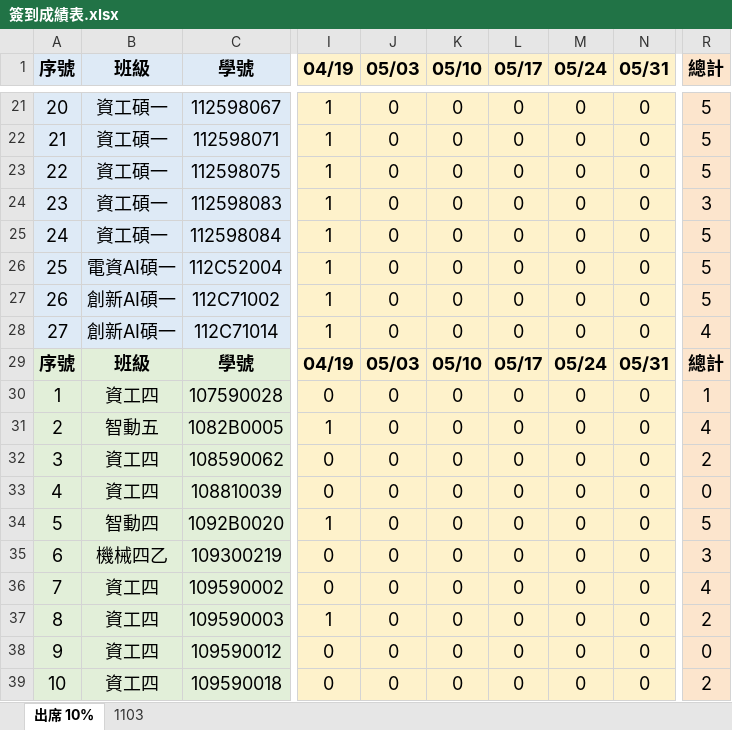
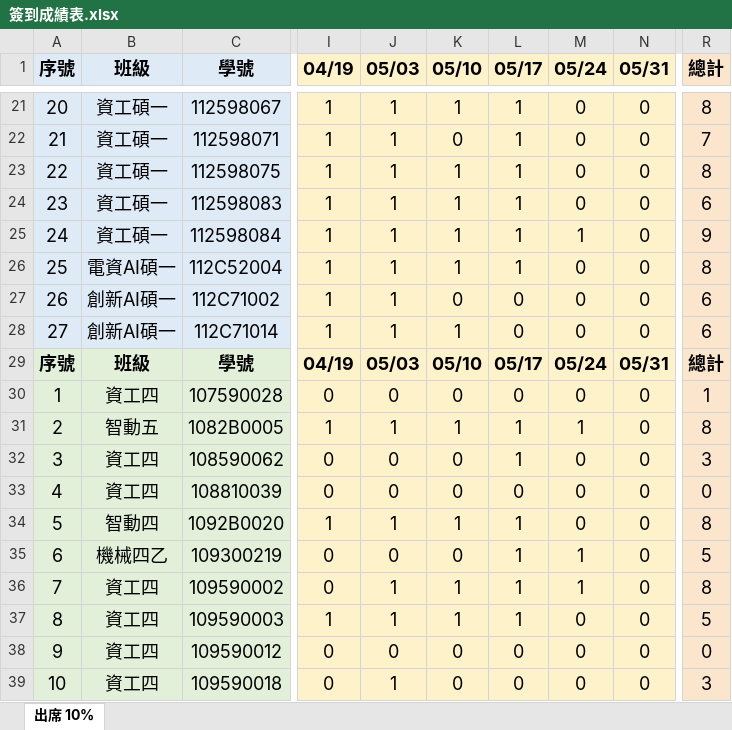
Before and after one commit to t112598018/ct2024s, an Excel workbook: ct2024s_grade/csv/簽到成績表.xlsx, sheet 出席 10%, drawn as a sheet; only a part is shown, gaps mark what is left out; values as stored, in another font and other column widths than the file's, no borders; the diff covers the shown part only; the diff names each change by its address in the sheet, - before the commit and + after, or states it on an @@ line.

```diff
--- a/ct2024s_grade/csv/簽到成績表.xlsx (sheet 出席 10%)
+++ b/ct2024s_grade/csv/簽到成績表.xlsx (sheet 出席 10%)
-sheet tab: 1103
-J21:J28 (05/03): 0
+J21:J28 (05/03): 1
-K21 (05/10): 0
+K21 (05/10): 1
-L21:L26 (05/17): 0
+L21:L26 (05/17): 1
-R21 (總計): 5
+R21 (總計): 8
-R22 (總計): 5
+R22 (總計): 7
-K23:K26 (05/10): 0
+K23:K26 (05/10): 1
-R23 (總計): 5
+R23 (總計): 8
-R24 (總計): 3
+R24 (總計): 6
-M25 (05/24): 0
+M25 (05/24): 1
-R25 (總計): 5
+R25 (總計): 9
-R26 (總計): 5
+R26 (總計): 8
-R27 (總計): 5
+R27 (總計): 6
-K28 (05/10): 0
+K28 (05/10): 1
-R28 (總計): 4
+R28 (總計): 6
-J31 (05/03): 0
+J31 (05/03): 1
-K31 (05/10): 0
+K31 (05/10): 1
-L31:L32 (05/17): 0
+L31:L32 (05/17): 1
-M31 (05/24): 0
+M31 (05/24): 1
-R31 (總計): 4
+R31 (總計): 8
-R32 (總計): 2
+R32 (總計): 3
-J34 (05/03): 0
+J34 (05/03): 1
-K34 (05/10): 0
+K34 (05/10): 1
-L34:L37 (05/17): 0
+L34:L37 (05/17): 1
-R34 (總計): 5
+R34 (總計): 8
-M35:M36 (05/24): 0
+M35:M36 (05/24): 1
-R35 (總計): 3
+R35 (總計): 5
-J36:J37 (05/03): 0
+J36:J37 (05/03): 1
-K36:K37 (05/10): 0
+K36:K37 (05/10): 1
-R36 (總計): 4
+R36 (總計): 8
-R37 (總計): 2
+R37 (總計): 5
-J39 (05/03): 0
+J39 (05/03): 1
-R39 (總計): 2
+R39 (總計): 3
```
Also changed, not shown: 131 edited cells elsewhere in this sheet, 1 other file.
